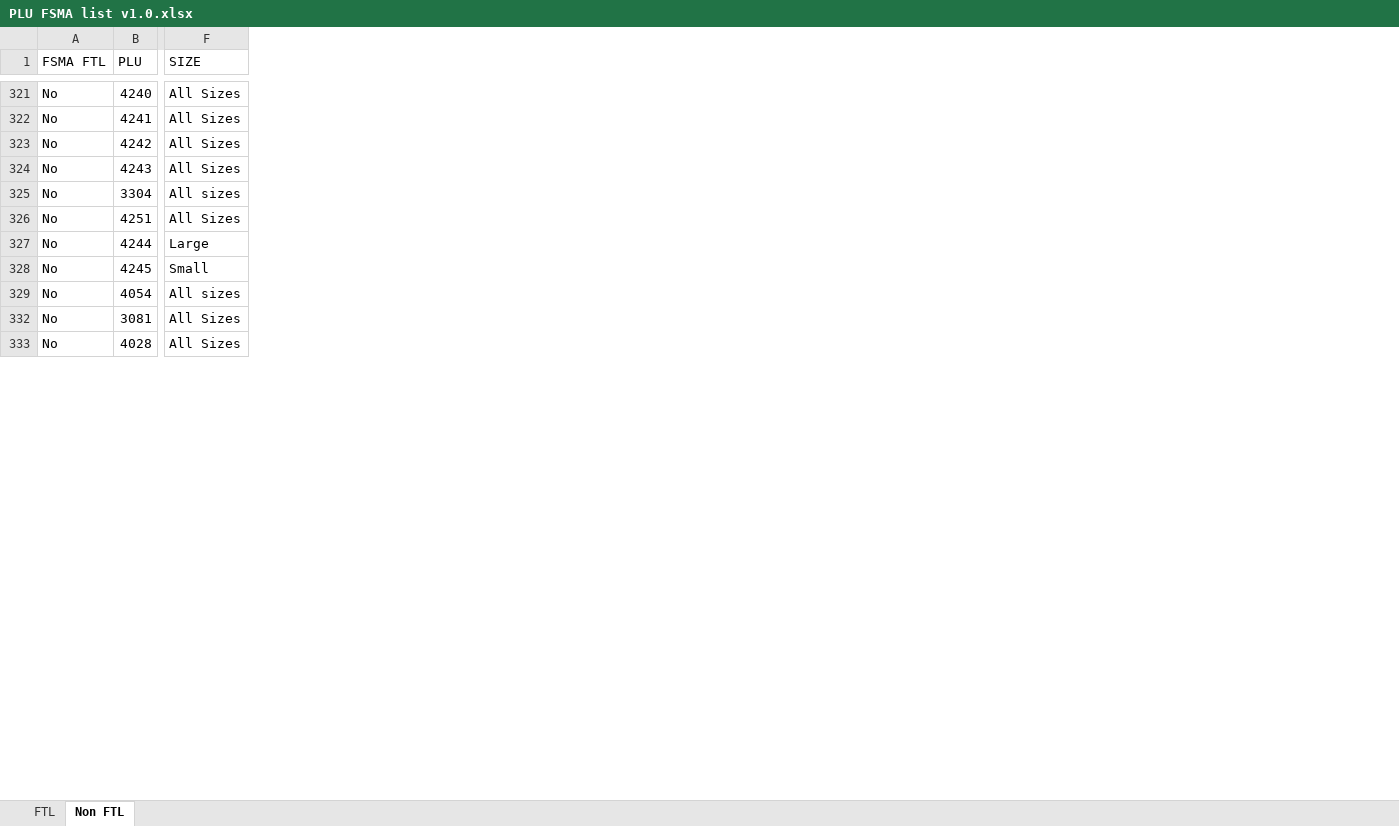
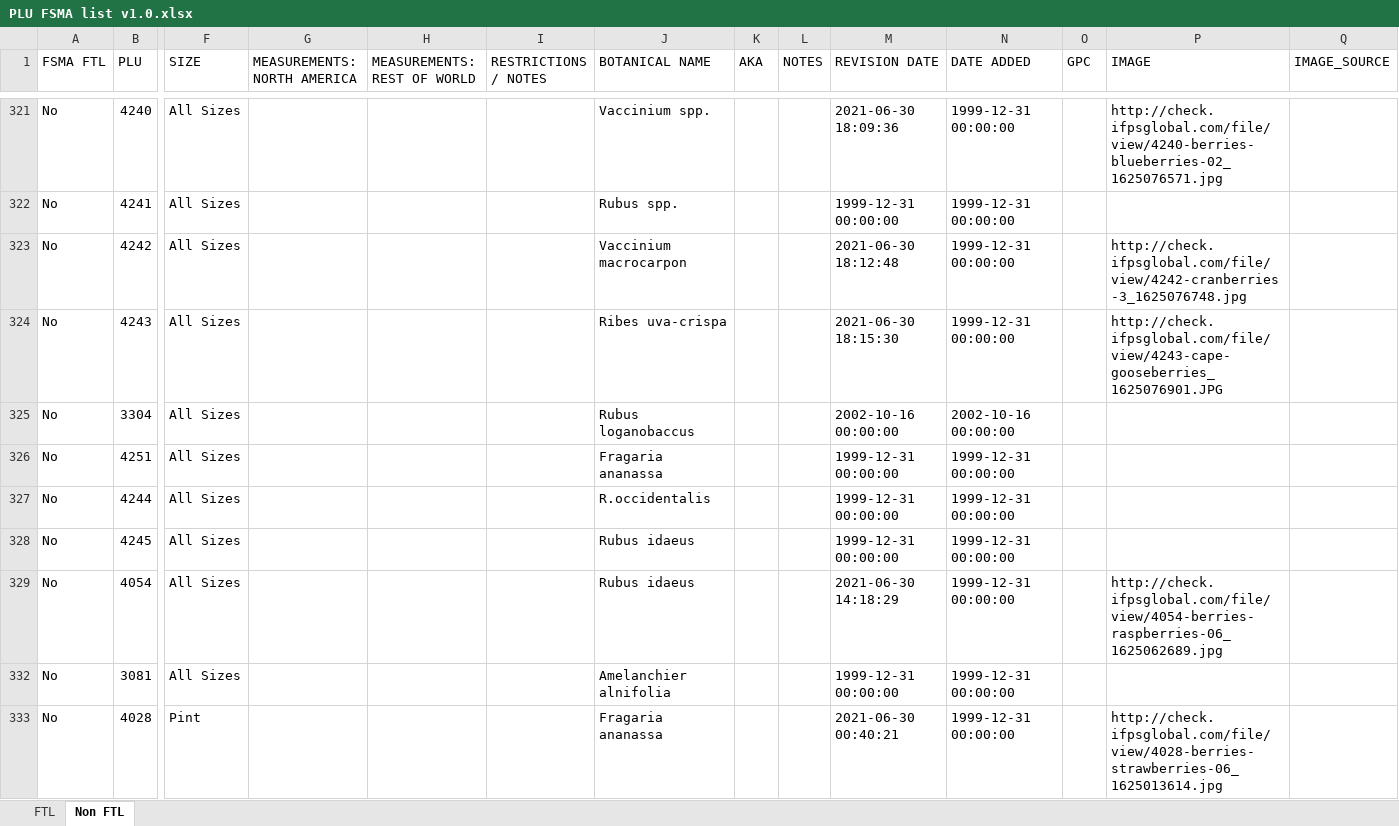
Before and after one commit to PyRchitect/PyDevAlgebra, an Excel workbook: M03/GST/PLU/PLU FSMA list v1.0.xlsx, sheet Non FTL, drawn as a sheet; only a part is shown, gaps mark what is left out; values as stored, in another font and other column widths than the file's, no borders; the diff covers the shown part only; the diff names each change by its address in the sheet, - before the commit and + after, or states it on an @@ line.

```diff
--- a/M03/GST/PLU/PLU FSMA list v1.0.xlsx (sheet Non FTL)
+++ b/M03/GST/PLU/PLU FSMA list v1.0.xlsx (sheet Non FTL)
@@ column G (MEASUREMENTS: NORTH AMERICA) unhidden, empty @@
@@ column H (MEASUREMENTS: REST OF WORLD) unhidden, empty @@
@@ column I (RESTRICTIONS / NOTES) unhidden, empty @@
@@ column J (BOTANICAL NAME) unhidden, rows 321-333: Vaccinium spp. | Rubus spp. | Vaccinium macrocarpon | Ribes uva-crispa | Rubus loganobaccus | Fragaria ananassa | R.occidentalis | Rubus idaeus | Rubus idaeus | Amelanchier alnifolia | Fragaria ananassa @@
@@ column K (AKA) unhidden, empty @@
@@ column L (NOTES) unhidden, empty @@
@@ column M (REVISION DATE) unhidden, rows 321-333: 2021-06-30 18:09:36 | 1999-12-31 00:00:00 | 2021-06-30 18:12:48 | 2021-06-30 18:15:30 | 2002-10-16 00:00:00 | 1999-12-31 00:00:00 | 1999-12-31 00:00:00 | 1999-12-31 00:00:00 | 2021-06-30 14:18:29 | 1999-12-31 00:00:00 | 2021-06-30 00:40:21 @@
@@ column N (DATE ADDED) unhidden, rows 321-333: 1999-12-31 00:00:00 | 1999-12-31 00:00:00 | 1999-12-31 00:00:00 | 1999-12-31 00:00:00 | 2002-10-16 00:00:00 | 1999-12-31 00:00:00 | 1999-12-31 00:00:00 | 1999-12-31 00:00:00 | 1999-12-31 00:00:00 | 1999-12-31 00:00:00 | 1999-12-31 00:00:00 @@
@@ column O (GPC) unhidden, empty @@
@@ column P (IMAGE) unhidden, rows 321-333: http://check.ifpsglobal.com/file/view/4240-berries-blueberries-02_1625076571.jpg |  | http://check.ifpsglobal.com/file/view/4242-cranberries-3_1625076748.jpg | http://check.ifpsglobal.com/file/view/4243-cape-gooseberries_1625076901.JPG |  |  |  |  | http://check.ifpsglobal.com/file/view/4054-berries-raspberries-06_1625062689.jpg |  | http://check.ifpsglobal.com/file/view/4028-berries-strawberries-06_1625013614.jpg @@
@@ column Q (IMAGE_SOURCE) unhidden, empty @@
-F325 (SIZE): All sizes
+F325 (SIZE): All Sizes
-F327 (SIZE): Large
+F327 (SIZE): All Sizes
-F328 (SIZE): Small
+F328 (SIZE): All Sizes
-F329 (SIZE): All sizes
+F329 (SIZE): All Sizes
-F333 (SIZE): All Sizes
+F333 (SIZE): Pint
```
Also changed, not shown: 276 edited cells elsewhere in this sheet, sheet FTL, hidden cells, 4 other files.
